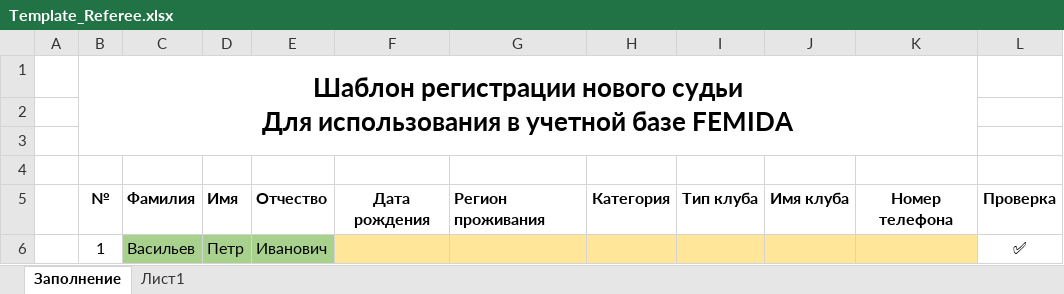
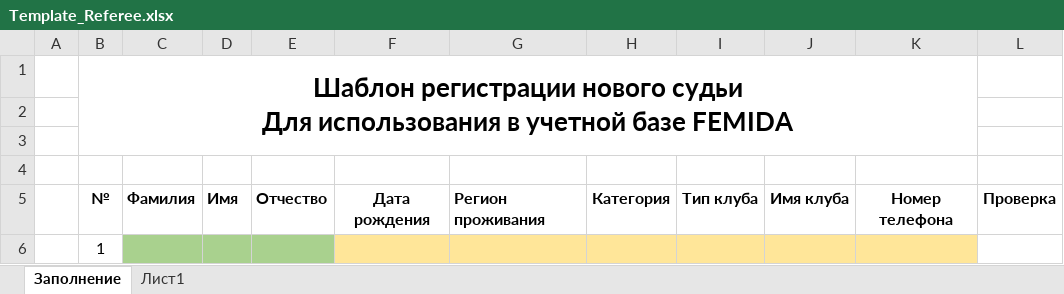
Before and after one commit to igont/Femida_v3, an Excel workbook: Resources/Sources/Template_Referee.xlsx, sheet Заполнение, drawn as a sheet; values as stored, in another font and other column widths than the file's, no borders; conditional formats not drawn; removed rows and columns are numbered as before the commit, all else as after; the diff names each change by its address in the sheet, - before the commit and + after, or states it on an @@ line.

```diff
--- a/Resources/Sources/Template_Referee.xlsx (sheet Заполнение)
+++ b/Resources/Sources/Template_Referee.xlsx (sheet Заполнение)
-row 6:  | 1 | Васильев | Петр | Иванович |  |  |  |  |  |  | ✅
+row 6:  | 1
```
Also changed, not shown: sheet Лист1, Resources/Sources/Template_Competition.xlsx, Resources/Template_Competition.xlsx, 12 other files.
